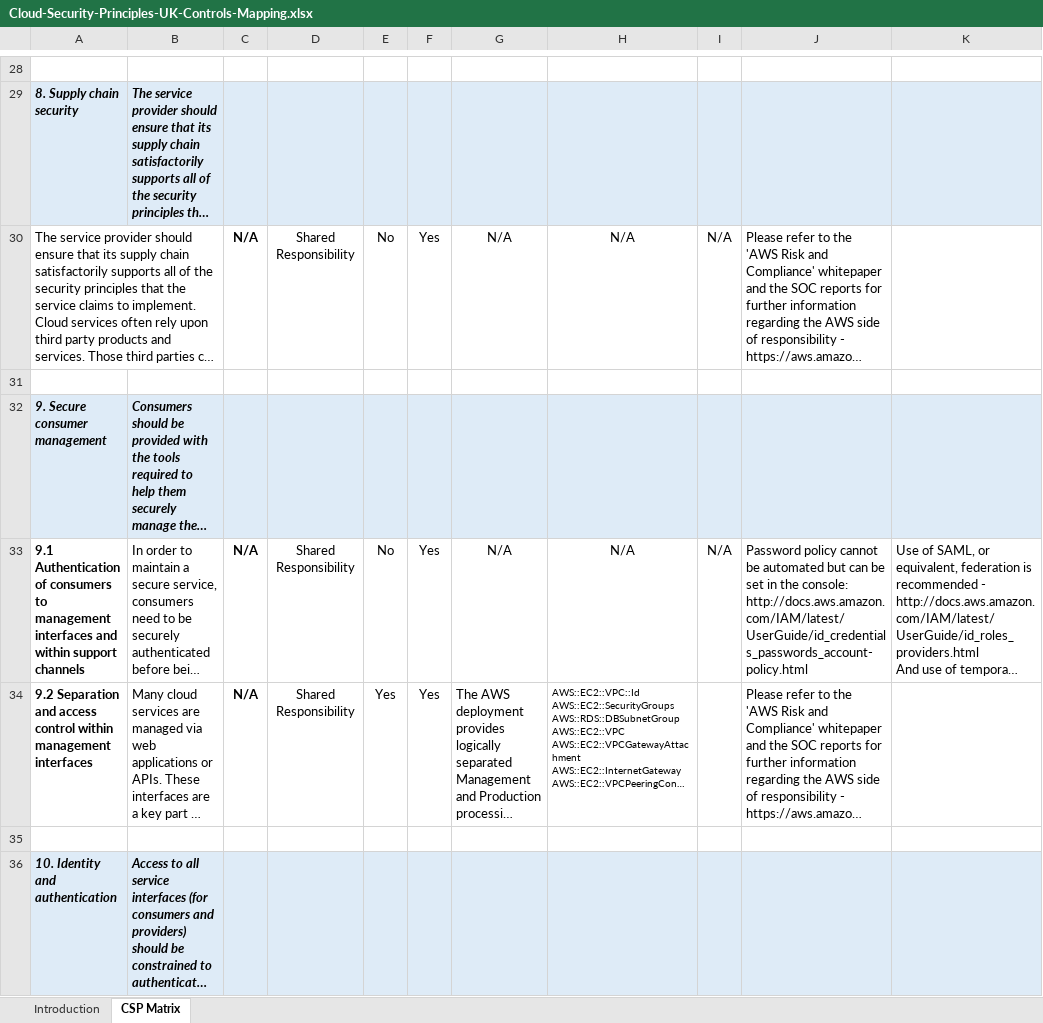
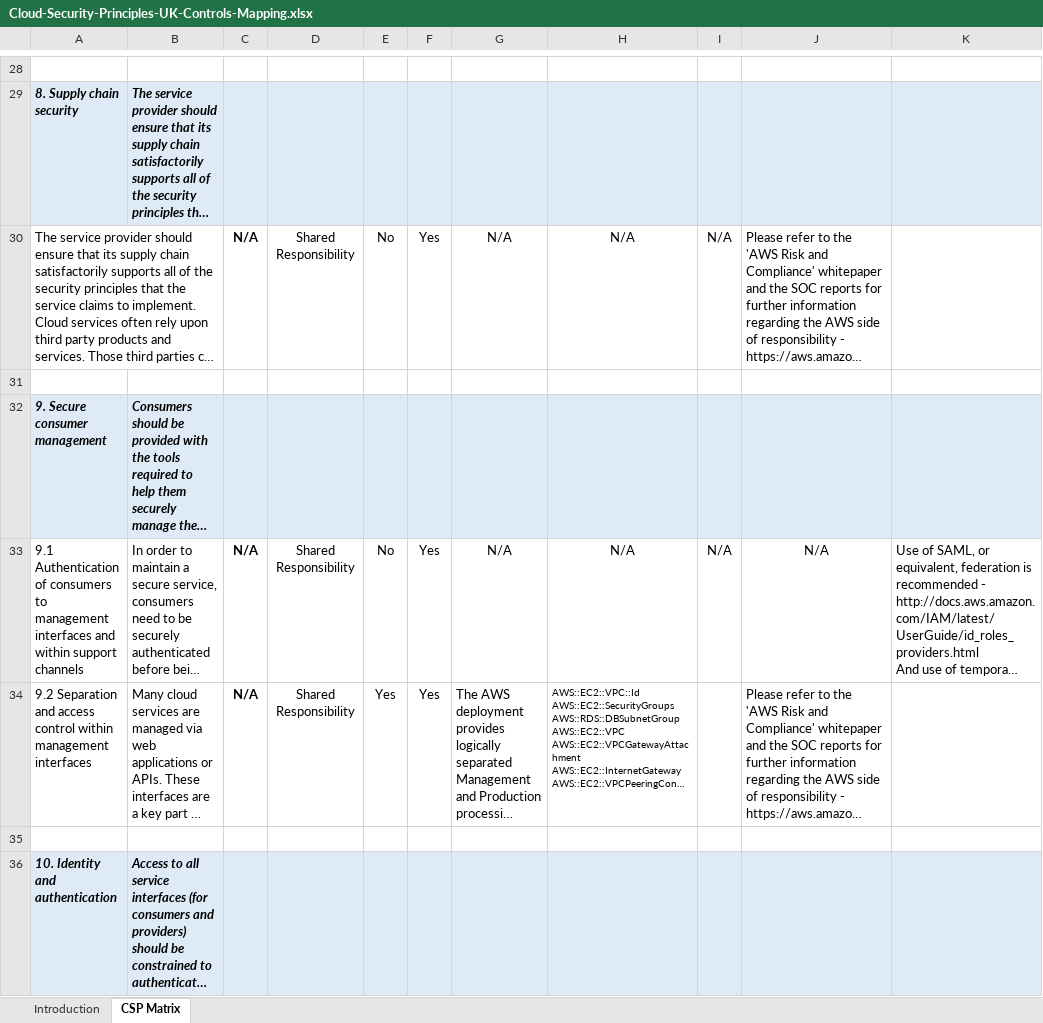
Before and after one commit to davmayd/quickstart-compliance-uk-official, an Excel workbook: assets/Cloud-Security-Principles-UK-Controls-Mapping.xlsx, sheet CSP Matrix, drawn as a sheet; only a part is shown, gaps mark what is left out; long unchanged cells end in …; values as stored, in another font and other column widths than the file's, no borders; the diff covers the shown part only; the diff names each change by its address in the sheet, - before the commit and + after, or states it on an @@ line.

```diff
--- a/assets/Cloud-Security-Principles-UK-Controls-Mapping.xlsx (sheet CSP Matrix)
+++ b/assets/Cloud-Security-Principles-UK-Controls-Mapping.xlsx (sheet CSP Matrix)
-A33:A34 bold: on
+A33:A34 bold: off
-J33: Password policy cannot be automated but can be set in the console: http://docs.aws.amazon.com/IAM/latest/UserGuide/id_credentials_passwords_account-policy.html
+J33: N/A
-J33 alignment: left
+J33 alignment: center
```
Also changed, not shown: 34 edited cells and cell formats elsewhere in this sheet, charts or pictures, 19 other files.
